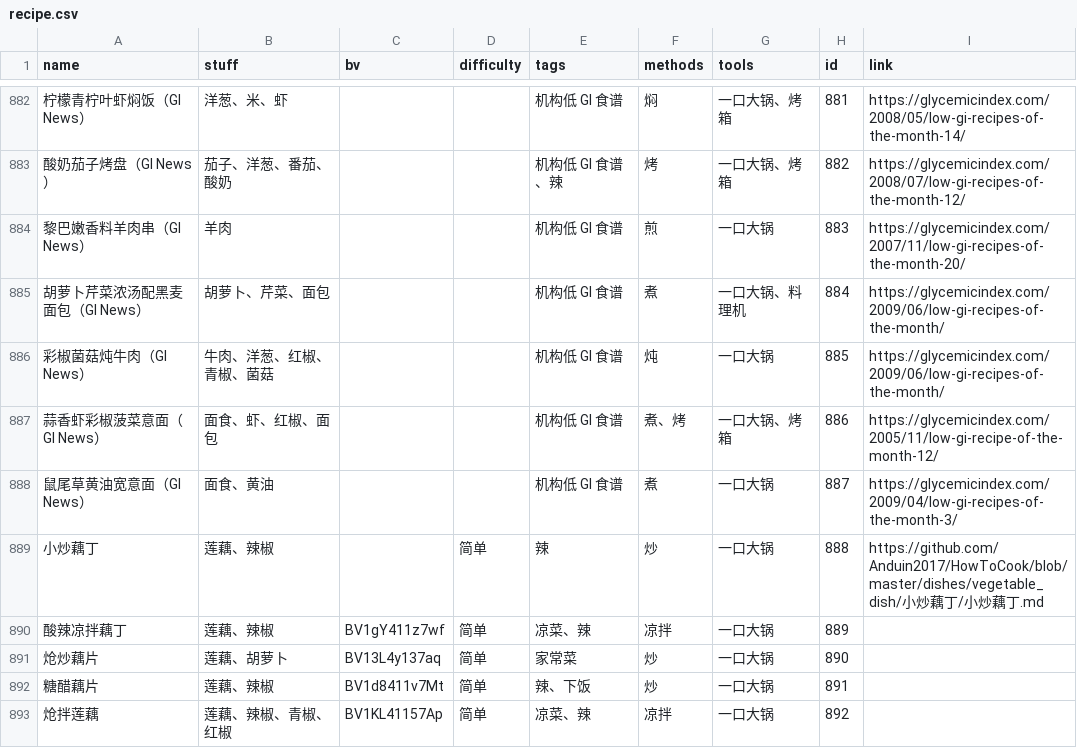
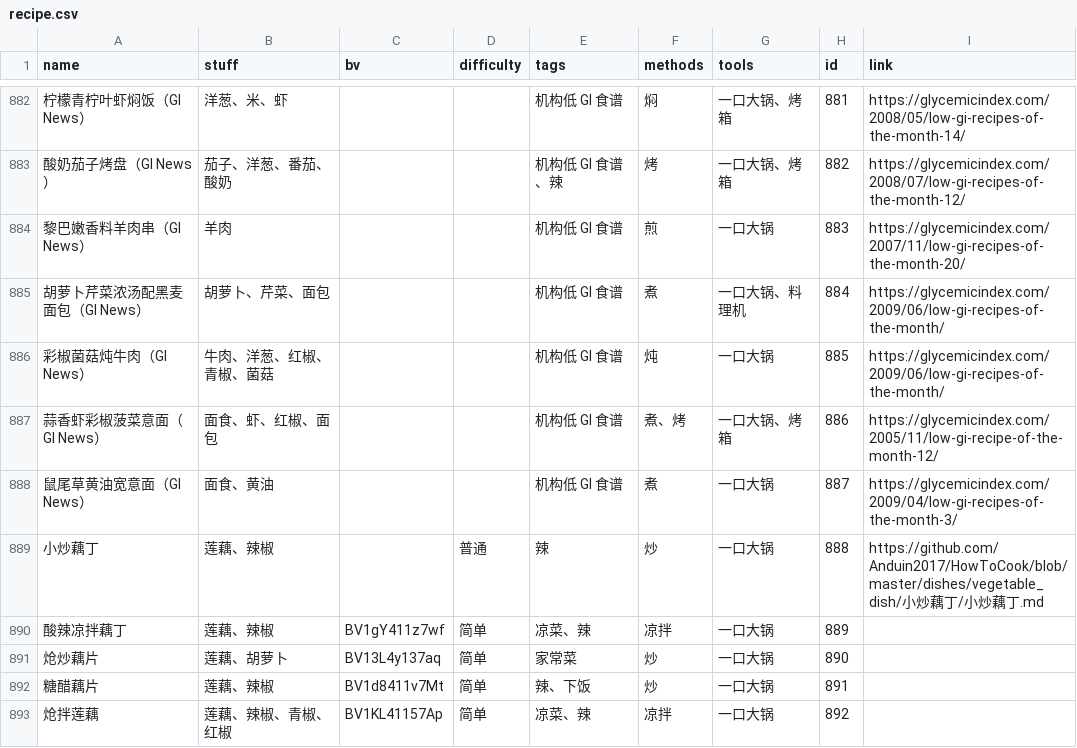
Before and after one commit to YunYouJun/cook, a CSV file: packages/data/recipe.csv, drawn as a sheet; only a part is shown, gaps mark what is left out; the diff names each change by its address in the sheet, - before the commit and + after, or states it on an @@ line.

Commit message:
fix(data,ai): address lotus root review findings and simplify count tests

```diff
--- a/packages/data/recipe.csv
+++ b/packages/data/recipe.csv
-D889 (difficulty): 简单
+D889 (difficulty): 普通
```
Also changed, not shown: 18 other files.
